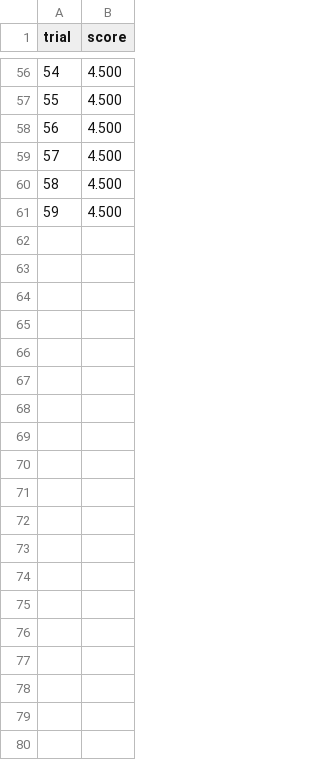
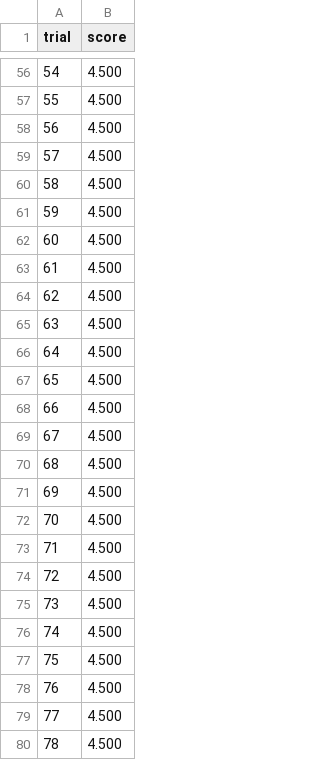
Before and after one commit to bernard-flo/tank-battle-platform, a CSV file: tools/sim/results/search_02_dealer_sniper.csv, drawn as a sheet; only a part is shown, gaps mark what is left out; the diff covers the shown part only; the diff names each change by its address in the sheet, - before the commit and + after, or states it on an @@ line.

```diff
--- a/tools/sim/results/search_02_dealer_sniper.csv
+++ b/tools/sim/results/search_02_dealer_sniper.csv
+row 62: 60 | 4.500
+row 63: 61 | 4.500
+row 64: 62 | 4.500
+row 65: 63 | 4.500
+row 66: 64 | 4.500
+row 67: 65 | 4.500
+row 68: 66 | 4.500
+row 69: 67 | 4.500
+row 70: 68 | 4.500
+row 71: 69 | 4.500
+row 72: 70 | 4.500
+row 73: 71 | 4.500
+row 74: 72 | 4.500
+row 75: 73 | 4.500
+row 76: 74 | 4.500
+row 77: 75 | 4.500
+row 78: 76 | 4.500
+row 79: 77 | 4.500
+row 80: 78 | 4.500
```
Also changed, not shown: 71 added rows elsewhere in this file, tools/sim/results/search_04_normal_interceptor.csv, tools/sim/results/search_detail_02_dealer_sniper.csv, 1 other file.
